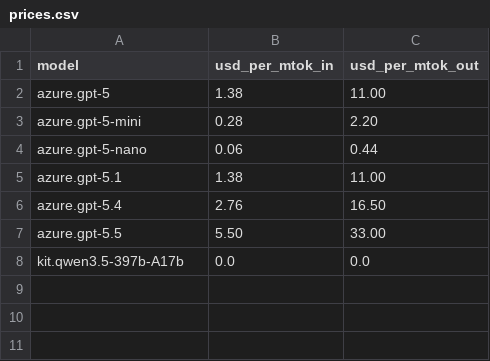
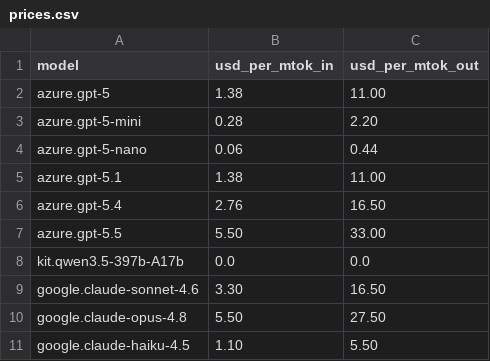
Before and after one commit to neutrino-man4/arxiv-email-digest, a CSV file: prices.csv, drawn as a sheet; the diff names each change by its address in the sheet, - before the commit and + after, or states it on an @@ line.

Commit message:
New models in KIT (though the budget is now 5$)

```diff
--- a/prices.csv
+++ b/prices.csv
+row 9: google.claude-sonnet-4.6 | 3.30 | 16.50
+row 10: google.claude-opus-4.8 | 5.50 | 27.50
+row 11: google.claude-haiku-4.5 | 1.10 | 5.50
```
